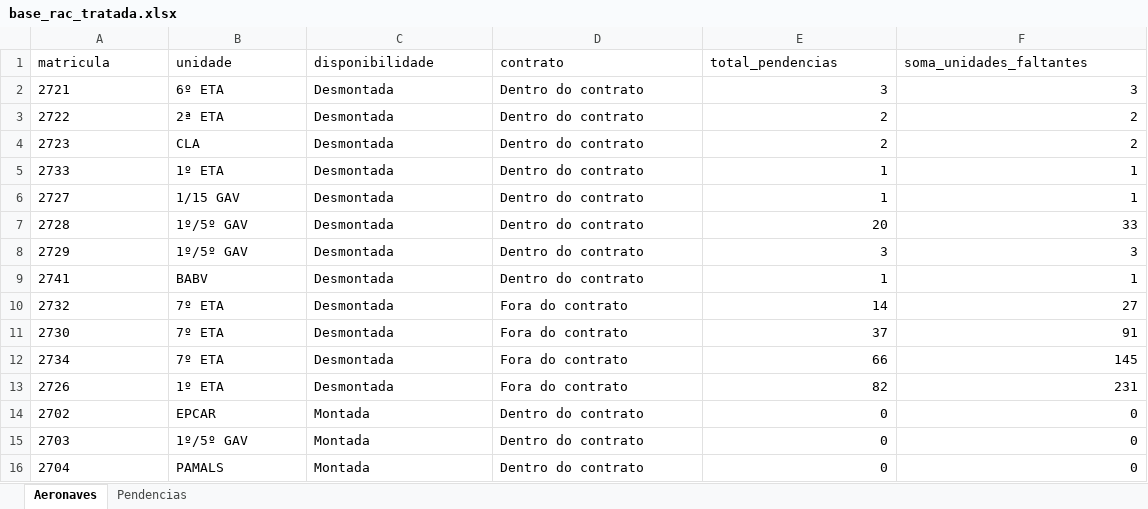
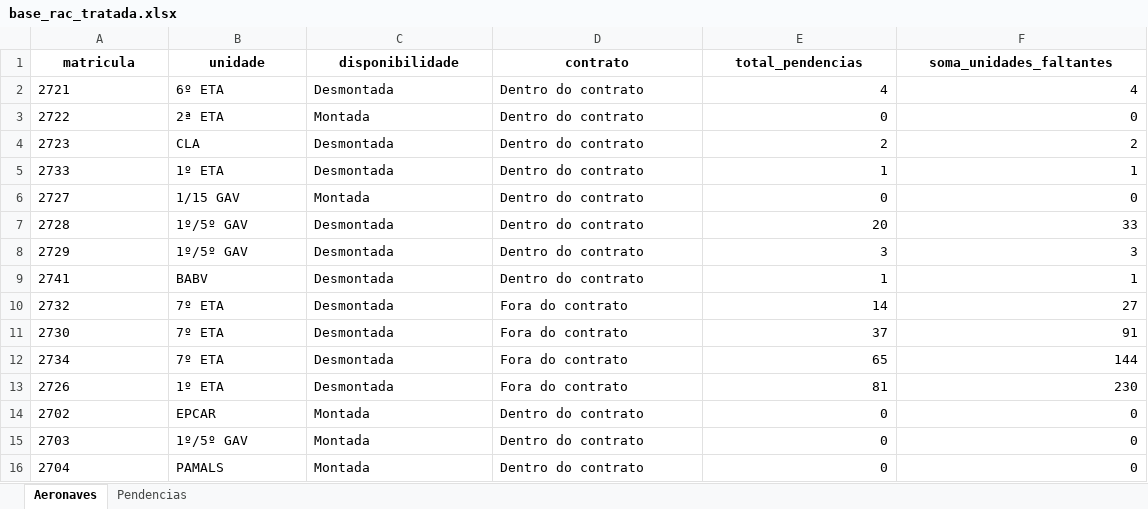
Before and after one commit to wallacedellaney/c98a-pamals, an Excel workbook: Coordenadoria/02_Dados_Tratados/base_rac_tratada.xlsx, sheet Aeronaves, drawn as a sheet; only a part is shown; values as stored, in another font and other column widths than the file's, no borders; the diff names each change by its address in the sheet, - before the commit and + after, or states it on an @@ line.

```diff
--- a/Coordenadoria/02_Dados_Tratados/base_rac_tratada.xlsx (sheet Aeronaves)
+++ b/Coordenadoria/02_Dados_Tratados/base_rac_tratada.xlsx (sheet Aeronaves)
@@ A1:F1 bold: off → on, alignment: left → center @@
-E2 (total_pendencias): 3
+E2 (total_pendencias): 4
-F2 (soma_unidades_faltantes): 3
+F2 (soma_unidades_faltantes): 4
-C3 (disponibilidade): Desmontada
+C3 (disponibilidade): Montada
-E3 (total_pendencias): 2
+E3 (total_pendencias): 0
-F3 (soma_unidades_faltantes): 2
+F3 (soma_unidades_faltantes): 0
-C6 (disponibilidade): Desmontada
+C6 (disponibilidade): Montada
-E6 (total_pendencias): 1
+E6 (total_pendencias): 0
-F6 (soma_unidades_faltantes): 1
+F6 (soma_unidades_faltantes): 0
-E12 (total_pendencias): 66
+E12 (total_pendencias): 65
-F12 (soma_unidades_faltantes): 145
+F12 (soma_unidades_faltantes): 144
-E13 (total_pendencias): 82
+E13 (total_pendencias): 81
-F13 (soma_unidades_faltantes): 231
+F13 (soma_unidades_faltantes): 230
```
Also changed, not shown: sheet Pendencias, 4 other files.
